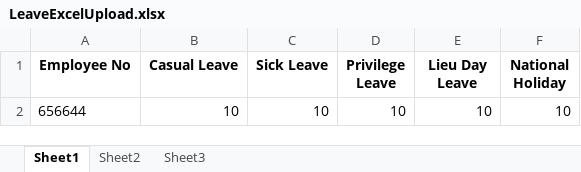
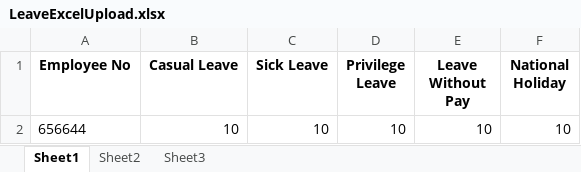
Before and after one commit to sumanthpuli2001/chargezone-ccms, an Excel workbook: web/src/main/webapp/StorageYard/Other/UserDoc/LeaveExcelUpload/LeaveExcelUpload.xlsx, sheet Sheet1, drawn as a sheet; values as stored, in another font and other column widths than the file's, no borders; the diff names each change by its address in the sheet, - before the commit and + after, or states it on an @@ line.

```diff
--- a/web/src/main/webapp/StorageYard/Other/UserDoc/LeaveExcelUpload/LeaveExcelUpload.xlsx (sheet Sheet1)
+++ b/web/src/main/webapp/StorageYard/Other/UserDoc/LeaveExcelUpload/LeaveExcelUpload.xlsx (sheet Sheet1)
-E1: Lieu Day Leave
+E1: Leave Without Pay
```
Also changed, not shown: 3 other files.
